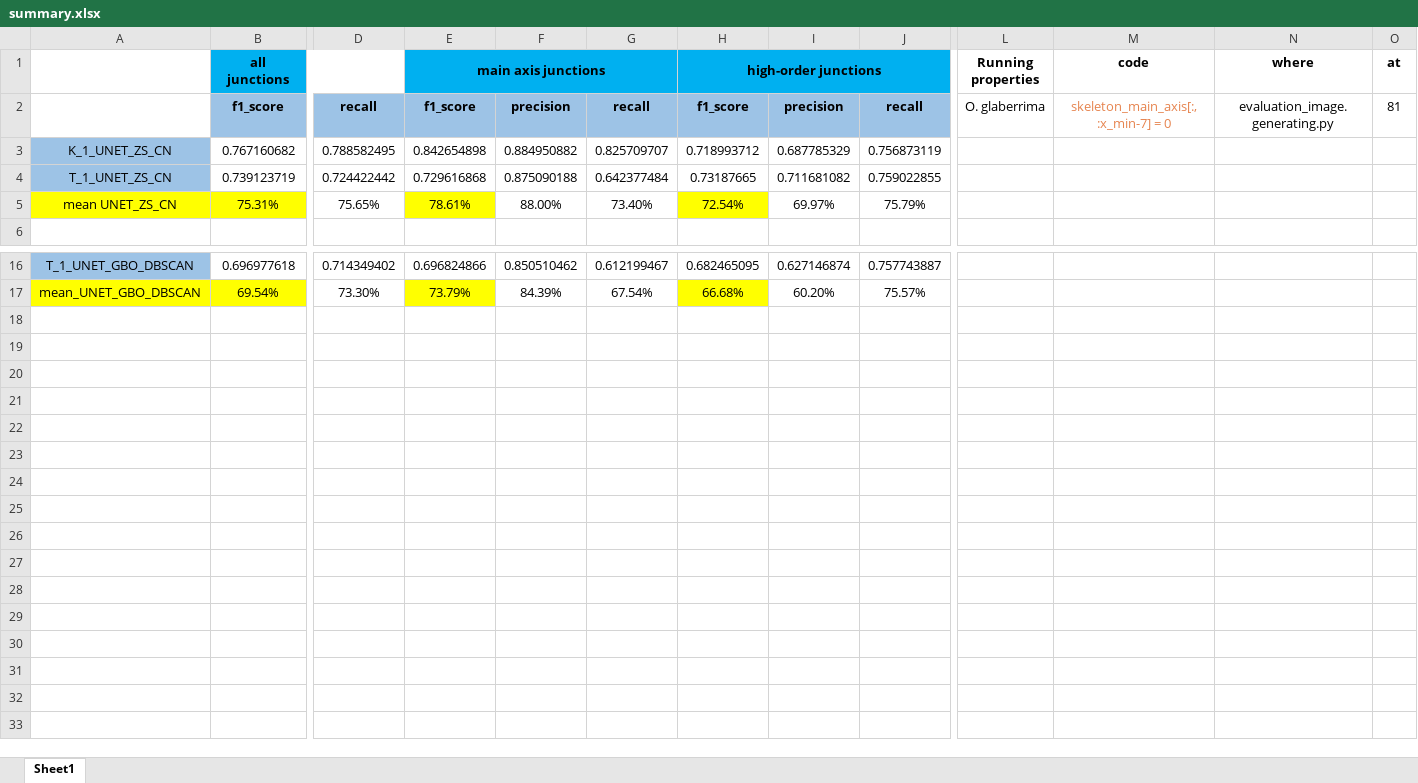
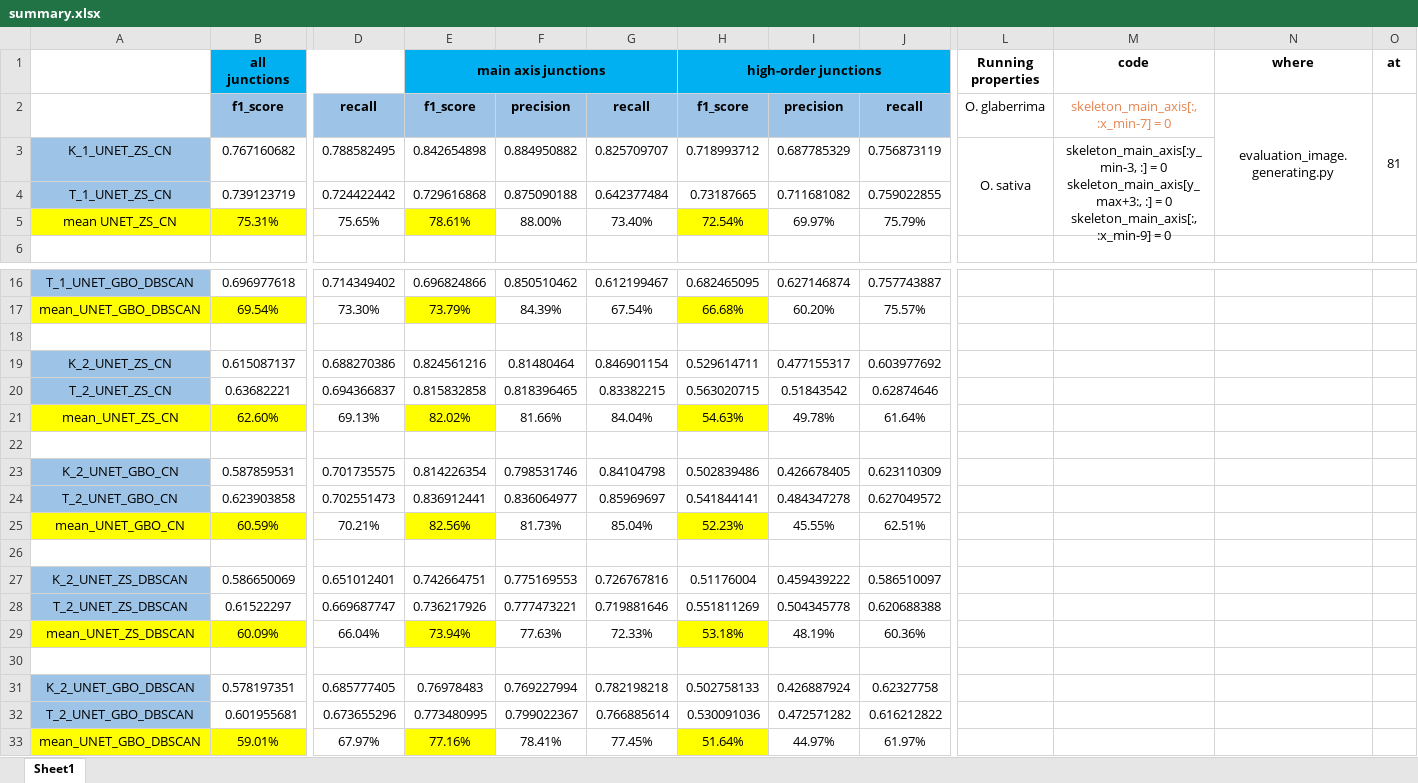
Before and after one commit to lam-thai-nguyen/Rice-Panicle-Architecture-Analysis, an Excel workbook: data/junction_detection_result/summary.xlsx, sheet Sheet1, drawn as a sheet; only a part is shown, gaps mark what is left out; values as stored, in another font and other column widths than the file's, no borders; rows hold the shown columns only; ↵ is a line break in a cell; the diff names each change by its address in the sheet, - before the commit and + after, or states it on an @@ line.

Commit message:
update

```diff
--- a/data/junction_detection_result/summary.xlsx (sheet Sheet1)
+++ b/data/junction_detection_result/summary.xlsx (sheet Sheet1)
+N2:N5 merged
+O2:O5 merged
-L3 (Running properties): (empty)
+L3 (Running properties): O. sativa
+L3:L5 merged
-M3 (code): (empty)
+M3 (code): skeleton_main_axis[:y_min-3, :] = 0 ↵ skeleton_main_axis[y_max+3:, :] = 0 ↵ skeleton_main_axis[:, :x_min-9] = 0
+M3:M5 merged
+row 18: (empty)
+row 19: K_2_UNET_ZS_CN | 0.615087137 | 0.688270386 | 0.824561216 | 0.81480464 | 0.846901154 | 0.529614711 | 0.477155317 | 0.603977692
+row 20: T_2_UNET_ZS_CN | 0.63682221 | 0.694366837 | 0.815832858 | 0.818396465 | 0.83382215 | 0.563020715 | 0.51843542 | 0.62874646
+row 21: mean_UNET_ZS_CN | 62.60% | 69.13% | 82.02% | 81.66% | 84.04% | 54.63% | 49.78% | 61.64%
+row 22: (empty)
+row 23: K_2_UNET_GBO_CN | 0.587859531 | 0.701735575 | 0.814226354 | 0.798531746 | 0.84104798 | 0.502839486 | 0.426678405 | 0.623110309
+row 24: T_2_UNET_GBO_CN | 0.623903858 | 0.702551473 | 0.836912441 | 0.836064977 | 0.85969697 | 0.541844141 | 0.484347278 | 0.627049572
+row 25: mean_UNET_GBO_CN | 60.59% | 70.21% | 82.56% | 81.73% | 85.04% | 52.23% | 45.55% | 62.51%
+row 26: (empty)
+row 27: K_2_UNET_ZS_DBSCAN | 0.586650069 | 0.651012401 | 0.742664751 | 0.775169553 | 0.726767816 | 0.51176004 | 0.459439222 | 0.586510097
+row 28: T_2_UNET_ZS_DBSCAN | 0.61522297 | 0.669687747 | 0.736217926 | 0.777473221 | 0.719881646 | 0.551811269 | 0.504345778 | 0.620688388
+row 29: mean_UNET_ZS_DBSCAN | 60.09% | 66.04% | 73.94% | 77.63% | 72.33% | 53.18% | 48.19% | 60.36%
+row 30: (empty)
+row 31: K_2_UNET_GBO_DBSCAN | 0.578197351 | 0.685777405 | 0.76978483 | 0.769227994 | 0.782198218 | 0.502758133 | 0.426887924 | 0.62327758
+row 32: T_2_UNET_GBO_DBSCAN | 0.601955681 | 0.673655296 | 0.773480995 | 0.799022367 | 0.766885614 | 0.530091036 | 0.472571282 | 0.616212822
+row 33: mean_UNET_GBO_DBSCAN | 59.01% | 67.97% | 77.16% | 78.41% | 77.45% | 51.64% | 44.97% | 61.97%
```
